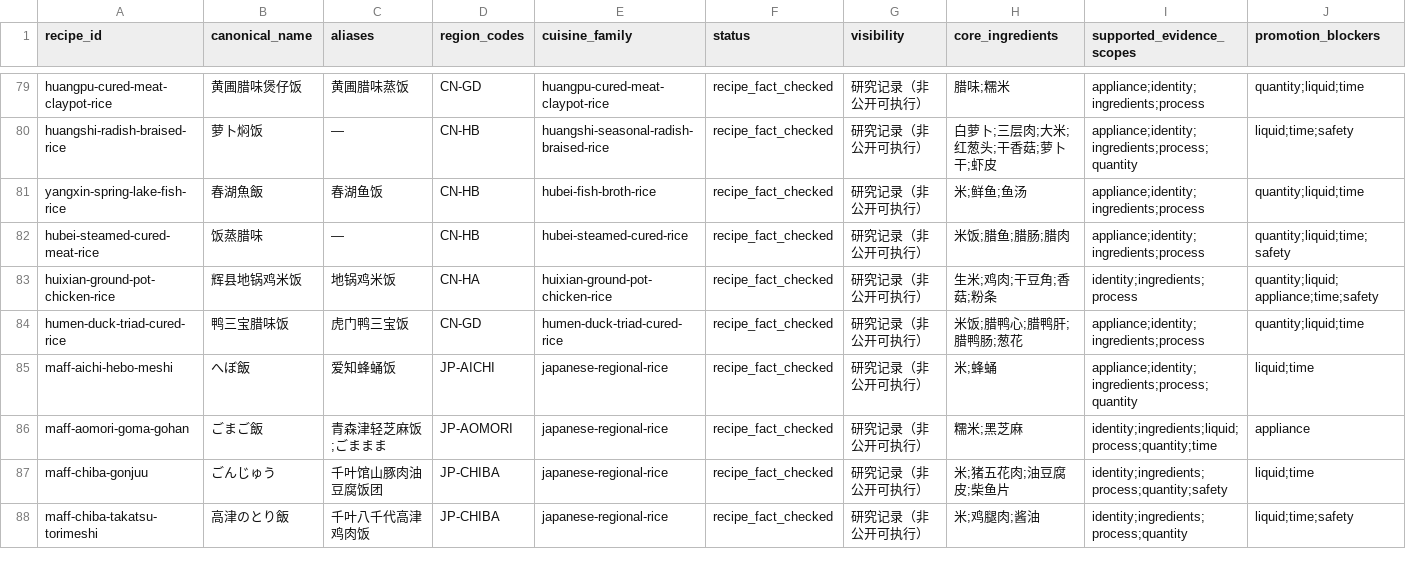
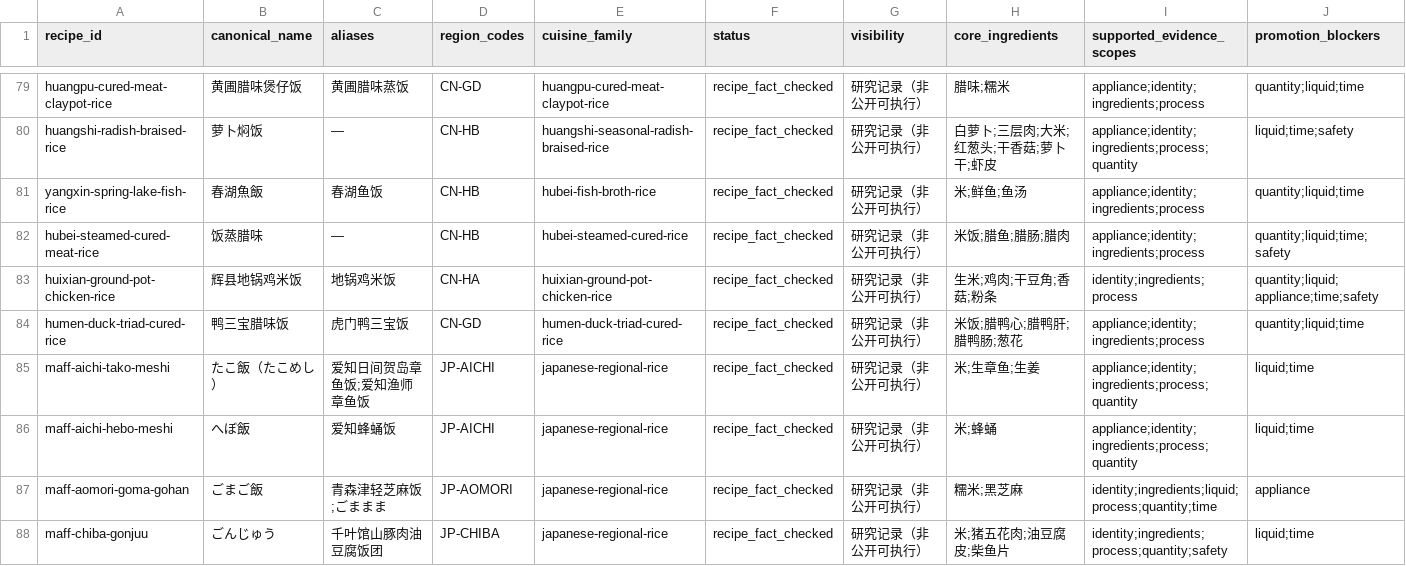
Before and after one commit to liuyuxin01210725-debug/yiguochu, a CSV file: docs/source-backed-one-pot-recipes.csv, drawn as a sheet; only a part is shown, gaps mark what is left out; the shorter side is filled out with more unchanged rows; rows hold the shown columns only; the diff covers the shown part only; the diff names each change by its address in the sheet, - before the commit and + after, or states it on an @@ line.

```diff
--- a/docs/source-backed-one-pot-recipes.csv
+++ b/docs/source-backed-one-pot-recipes.csv
+row 85: maff-aichi-tako-meshi | たこ飯（たこめし） | 爱知日间贺岛章鱼饭;爱知渔师章鱼饭 | JP-AICHI | japanese-regional-rice | recipe_fact_checked | 研究记录（非公开可执行） | 米;生章鱼;生姜 | appliance;identity;ingredients;process;quantity | liquid;time
```
Also changed, not shown: 11 added rows elsewhere in this file, 3 other files.
